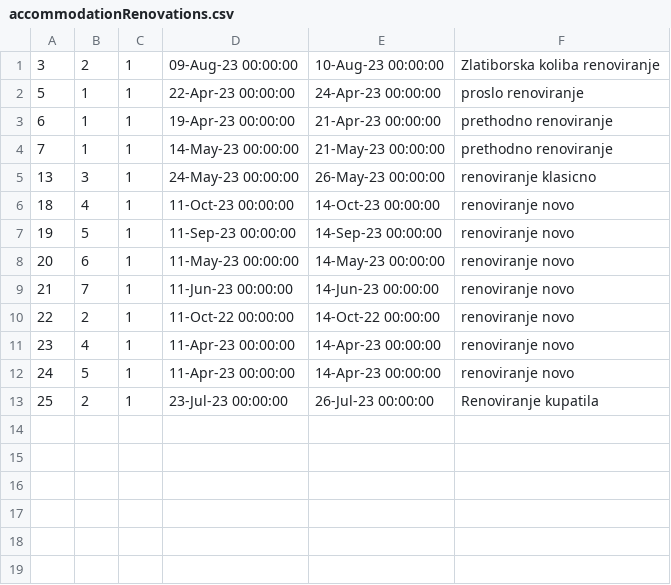
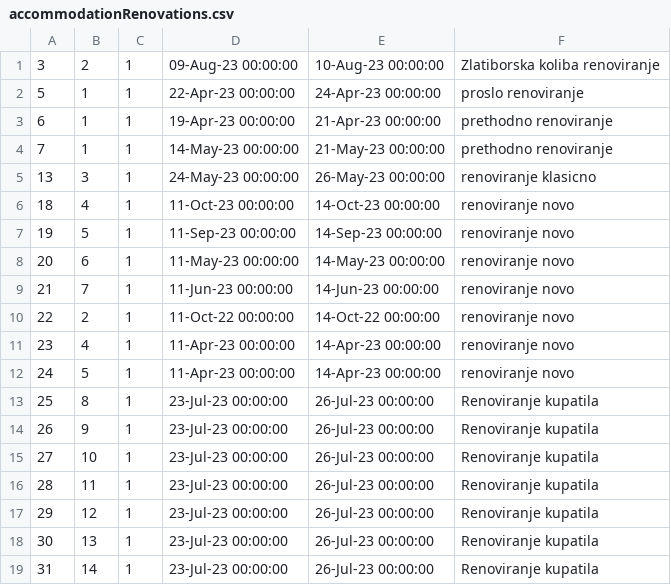
Before and after one commit to ivanailijin/SIMS-Project-team-C, a CSV file: TravelService/TravelService/Resources/Data/accommodationRenovations.csv, drawn as a sheet.

```diff
--- a/TravelService/TravelService/Resources/Data/accommodationRenovations.csv
+++ b/TravelService/TravelService/Resources/Data/accommodationRenovations.csv
@@ -12,2 +12,8 @@
 24|5|1|11-Apr-23 00:00:00|14-Apr-23 00:00:00|renoviranje novo
-25|2|1|23-Jul-23 00:00:00|26-Jul-23 00:00:00|Renoviranje kupatila
+25|8|1|23-Jul-23 00:00:00|26-Jul-23 00:00:00|Renoviranje kupatila
+26|9|1|23-Jul-23 00:00:00|26-Jul-23 00:00:00|Renoviranje kupatila
+27|10|1|23-Jul-23 00:00:00|26-Jul-23 00:00:00|Renoviranje kupatila
+28|11|1|23-Jul-23 00:00:00|26-Jul-23 00:00:00|Renoviranje kupatila
+29|12|1|23-Jul-23 00:00:00|26-Jul-23 00:00:00|Renoviranje kupatila
+30|13|1|23-Jul-23 00:00:00|26-Jul-23 00:00:00|Renoviranje kupatila
+31|14|1|23-Jul-23 00:00:00|26-Jul-23 00:00:00|Renoviranje kupatila
```
Also changed, not shown: TravelService/TravelService/Resources/Data/accommodationReservations.csv, TravelService/TravelService/Resources/Data/accommodations.csv, 18 other files.
